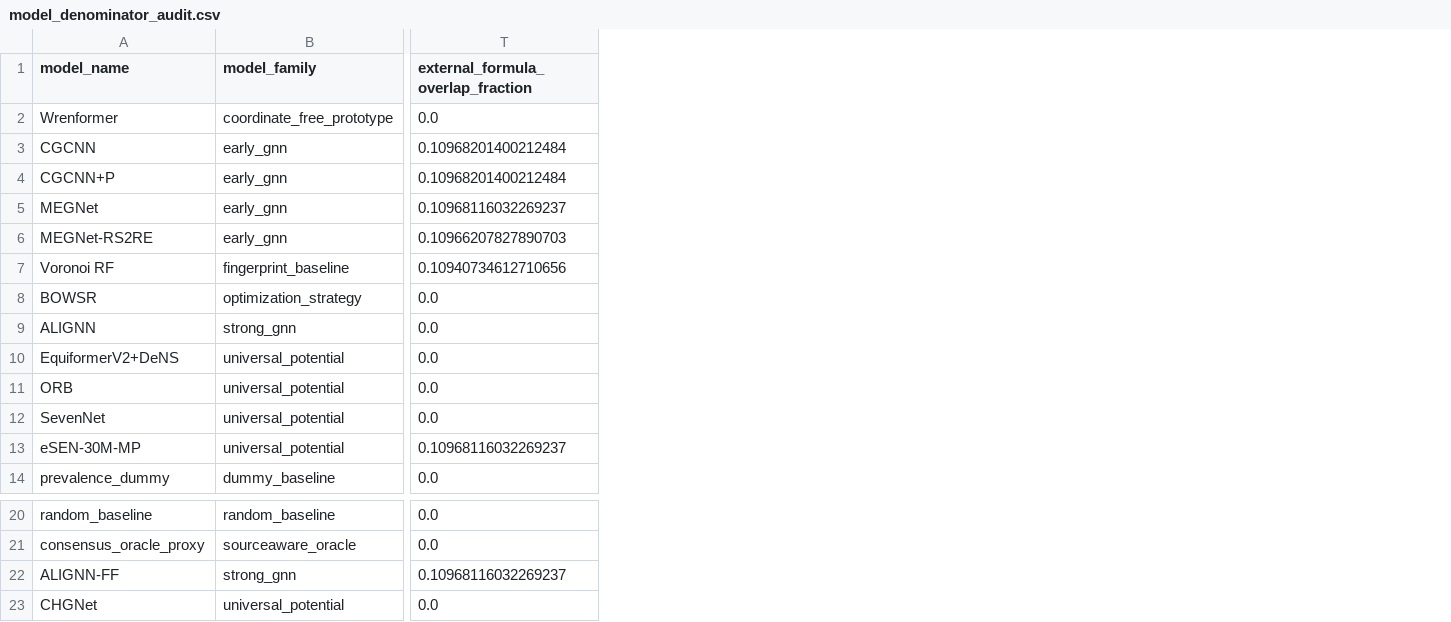
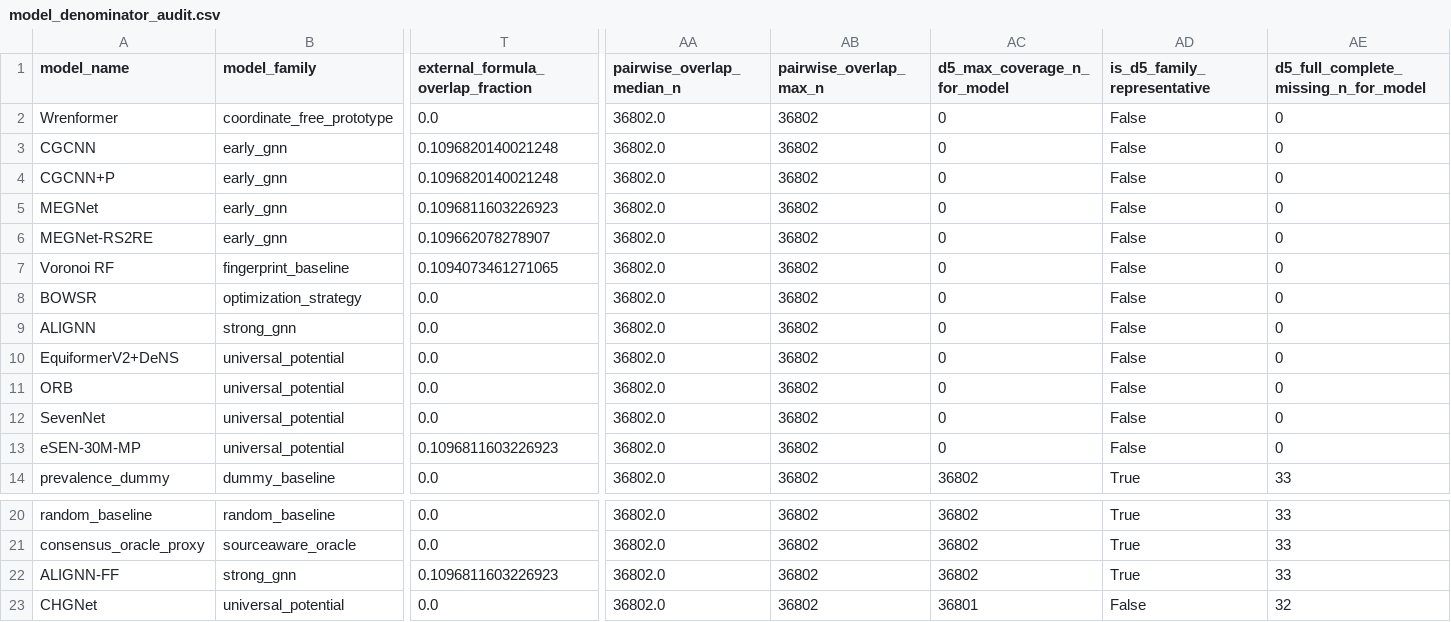
Before and after one commit to Marchematics/materials-stability-label-discordance, a CSV file: outputs/phase2_v1/denominators/model_denominator_audit.csv, drawn as a sheet; only a part is shown, gaps mark what is left out; the diff names each change by its address in the sheet, - before the commit and + after, or states it on an @@ line.

Commit message:
Make Phase 2 D5 denominators self describing

```diff
--- a/outputs/phase2_v1/denominators/model_denominator_audit.csv
+++ b/outputs/phase2_v1/denominators/model_denominator_audit.csv
+column AA (pairwise_overlap_median_n), rows 2-14: all 36802.0; rows 20-23: all 36802.0
+column AB (pairwise_overlap_max_n), rows 2-14: all 36802; rows 20-23: all 36802
+column AC (d5_max_coverage_n_for_model), rows 2-14: 0 | 0 | 0 | 0 | 0 | 0 | 0 | 0 | 0 | 0 | 0 | 0 | 36802; rows 20-23: 36802 | 36802 | 36802 | 36801
+column AD (is_d5_family_representative), rows 2-14: False | False | False | False | False | False | False | False | False | False | False | False | True; rows 20-23: True | True | True | False
+column AE, rows 1-14: d5_full_complete_missing_n_for_model | 0 | 0 | 0 | 0 | 0 | 0 | 0 | 0 | 0 | 0 | 0 | 0 | 33; rows 20-23: 33 | 33 | 33 | 32
-T3:T4: 0.10968201400212484
+T3:T4: 0.1096820140021248
-T5: 0.10968116032269237
+T5: 0.1096811603226923
-T6: 0.10966207827890703
+T6: 0.109662078278907
-T7: 0.10940734612710656
+T7: 0.1094073461271065
-T13: 0.10968116032269237
+T13: 0.1096811603226923
-T22: 0.10968116032269237
+T22: 0.1096811603226923
```
Also changed, not shown: 5 other files.
